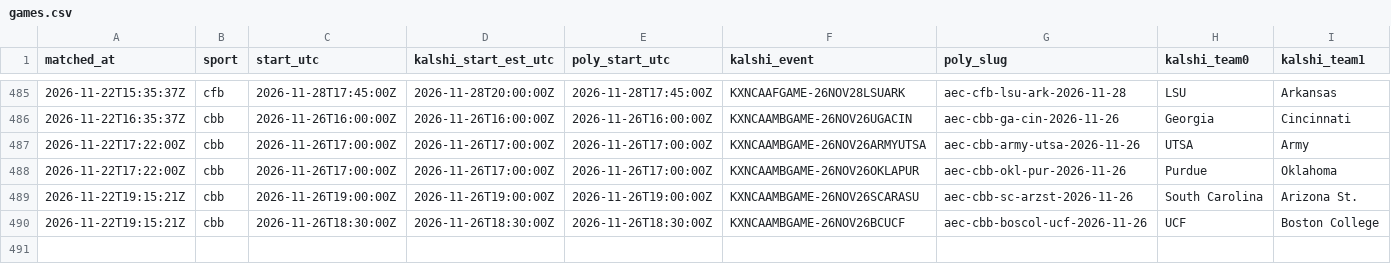
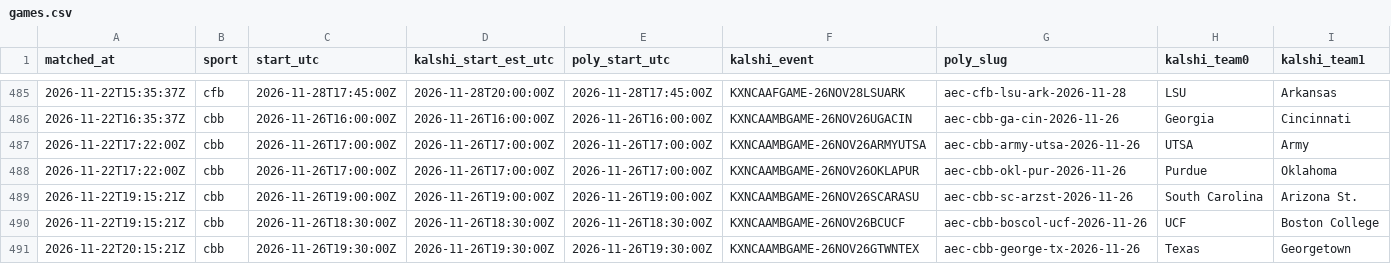
Before and after one commit to gwjp19/Garage-Band-Hedge-Fund, a CSV file: data/games.csv, drawn as a sheet; only a part is shown, gaps mark what is left out; rows hold the shown columns only; the diff names each change by its address in the sheet, - before the commit and + after, or states it on an @@ line.

```diff
--- a/data/games.csv
+++ b/data/games.csv
+row 491: 2026-11-22T20:15:21Z | cbb | 2026-11-26T19:30:00Z | 2026-11-26T19:30:00Z | 2026-11-26T19:30:00Z | KXNCAAMBGAME-26NOV26GTWNTEX | aec-cbb-george-tx-2026-11-26 | Texas | Georgetown
```
Also changed, not shown: data/gaps.csv, data/rechecks.csv, 2 other files.
